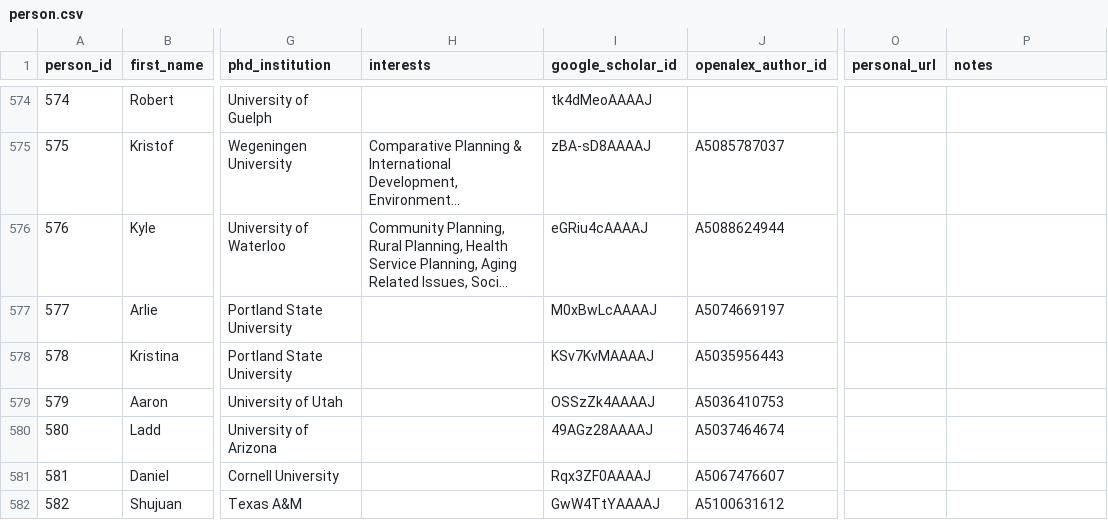
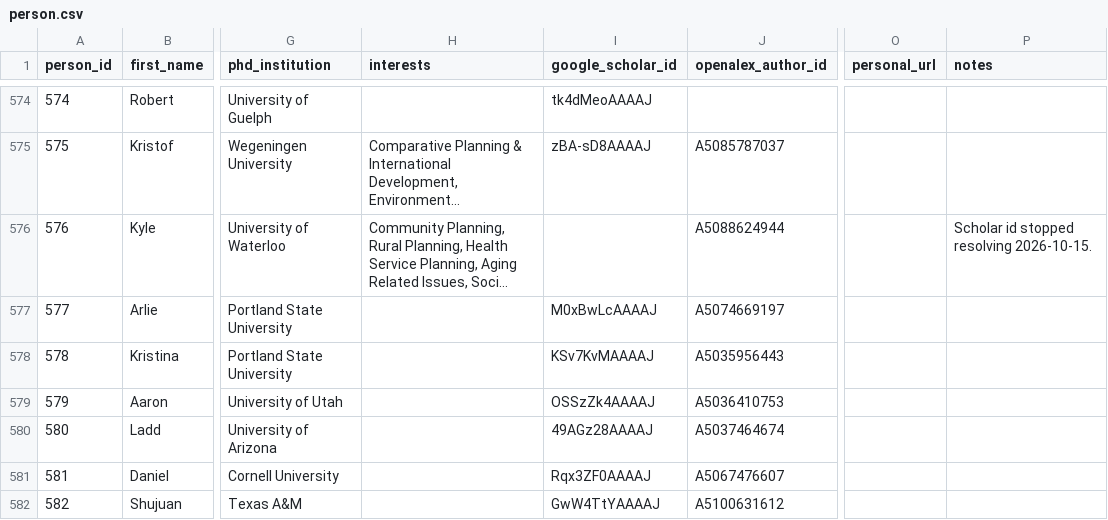
Before and after one commit to aakarner/planning-citation-metrics, a CSV file: data/roster/person.csv, drawn as a sheet; only a part is shown, gaps mark what is left out; long unchanged cells end in …; the diff names each change by its address in the sheet, - before the commit and + after, or states it on an @@ line.

```diff
--- a/data/roster/person.csv
+++ b/data/roster/person.csv
-I576 (google_scholar_id): eGRiu4cAAAAJ
+I576 (google_scholar_id): (empty)
-P576 (notes): (empty)
+P576 (notes): Scholar id stopped resolving 2026-10-15.
```
Also changed, not shown: data/review/identity_candidates.csv, 1 other file.
